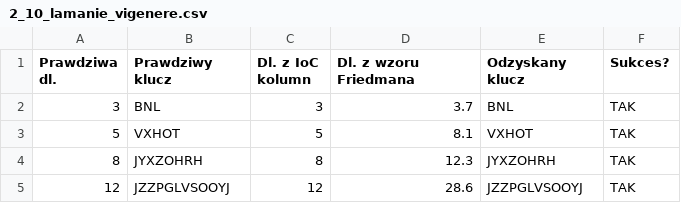
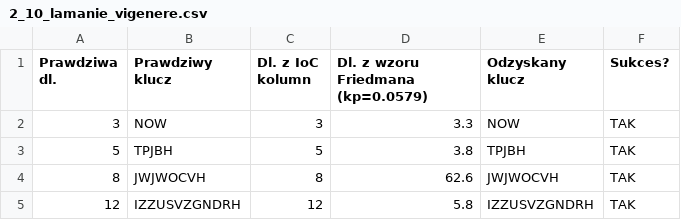
Before and after one commit to dembol23/WUST, a CSV file: S5/cybersecurity/L1/wyniki/2_10_lamanie_vigenere.csv, drawn as a sheet.

```diff
--- a/S5/cybersecurity/L1/wyniki/2_10_lamanie_vigenere.csv
+++ b/S5/cybersecurity/L1/wyniki/2_10_lamanie_vigenere.csv
@@ -1,5 +1,5 @@
-Prawdziwa dl.,Prawdziwy klucz,Dl. z IoC kolumn,Dl. z wzoru Friedmana,Odzyskany klucz,Sukces?
-3,BNL,3,3.7,BNL,TAK
-5,VXHOT,5,8.1,VXHOT,TAK
-8,JYXZOHRH,8,12.3,JYXZOHRH,TAK
-12,JZZPGLVSOOYJ,12,28.6,JZZPGLVSOOYJ,TAK
+Prawdziwa dl.,Prawdziwy klucz,Dl. z IoC kolumn,Dl. z wzoru Friedmana (kp=0.0579),Odzyskany klucz,Sukces?
+3,NOW,3,3.3,NOW,TAK
+5,TPJBH,5,3.8,TPJBH,TAK
+8,JWJWOCVH,8,62.6,JWJWOCVH,TAK
+12,IZZUSVZGNDRH,12,5.8,IZZUSVZGNDRH,TAK
```
Also changed, not shown: S5/cybersecurity/L1/wyniki/1_2_weryfikacja.csv, S5/cybersecurity/L1/wyniki/1_2_wlasciwosci.csv, 40 other files.
